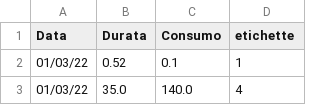
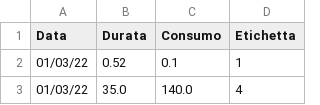
Before and after one commit to D0men1c0/AquaAware, a CSV file: Dataset/acqua_etichette.csv, drawn as a sheet; only a part is shown.

```diff
--- a/Dataset/acqua_etichette.csv
+++ b/Dataset/acqua_etichette.csv
@@ -1,2 +1,2 @@
-Data,Durata,Consumo,etichette
+Data,Durata,Consumo,Etichetta
 01/03/22,0.52,0.1,1
```
Also changed, not shown: 1 other file.
